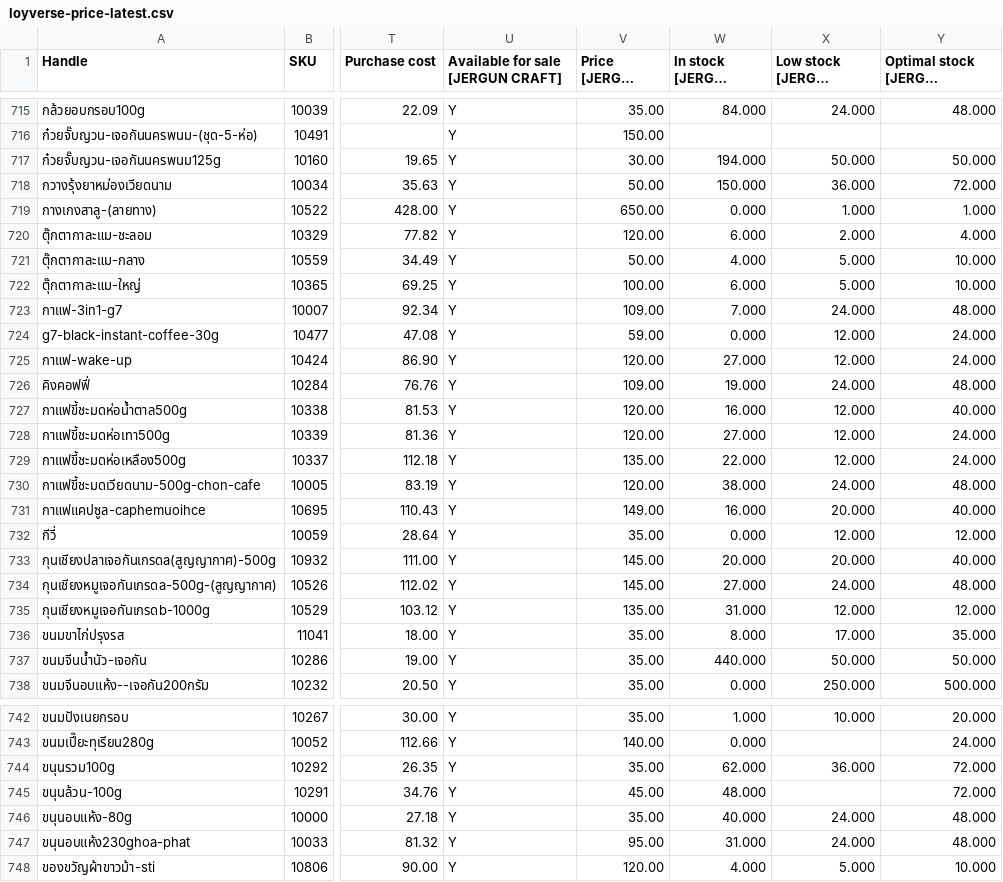
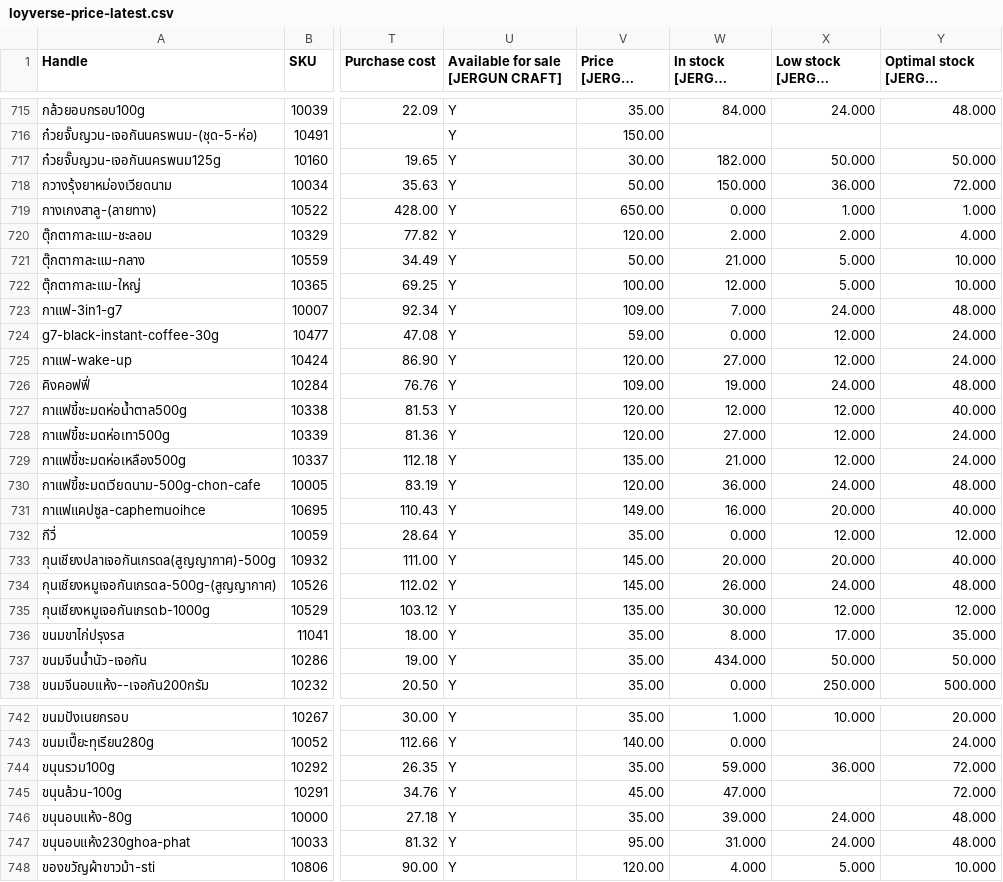
Before and after one commit to kjakkrid1992-tech/loyverse-export-public, a CSV file: data/loyverse-price-latest.csv, drawn as a sheet; only a part is shown, gaps mark what is left out; long unchanged cells end in …; the diff covers the shown part only; the diff names each change by its address in the sheet, - before the commit and + after, or states it on an @@ line.

```diff
--- a/data/loyverse-price-latest.csv
+++ b/data/loyverse-price-latest.csv
-W717 (In stock [JERGUN CRAFT]): 194.000
+W717 (In stock [JERGUN CRAFT]): 182.000
-W720 (In stock [JERGUN CRAFT]): 6.000
+W720 (In stock [JERGUN CRAFT]): 2.000
-W721 (In stock [JERGUN CRAFT]): 4.000
+W721 (In stock [JERGUN CRAFT]): 21.000
-W722 (In stock [JERGUN CRAFT]): 6.000
+W722 (In stock [JERGUN CRAFT]): 12.000
-W727 (In stock [JERGUN CRAFT]): 16.000
+W727 (In stock [JERGUN CRAFT]): 12.000
-W729 (In stock [JERGUN CRAFT]): 22.000
+W729 (In stock [JERGUN CRAFT]): 21.000
-W730 (In stock [JERGUN CRAFT]): 38.000
+W730 (In stock [JERGUN CRAFT]): 36.000
-W734 (In stock [JERGUN CRAFT]): 27.000
+W734 (In stock [JERGUN CRAFT]): 26.000
-W735 (In stock [JERGUN CRAFT]): 31.000
+W735 (In stock [JERGUN CRAFT]): 30.000
-W737 (In stock [JERGUN CRAFT]): 440.000
+W737 (In stock [JERGUN CRAFT]): 434.000
-W744 (In stock [JERGUN CRAFT]): 62.000
+W744 (In stock [JERGUN CRAFT]): 59.000
-W745 (In stock [JERGUN CRAFT]): 48.000
+W745 (In stock [JERGUN CRAFT]): 47.000
-W746 (In stock [JERGUN CRAFT]): 40.000
+W746 (In stock [JERGUN CRAFT]): 39.000
```
Also changed, not shown: 89 edited cells elsewhere in this file, 1 other file.
